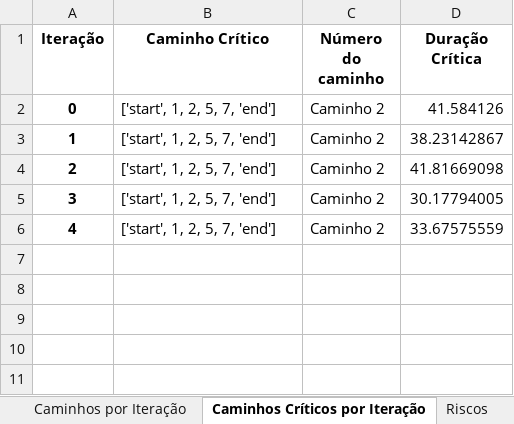
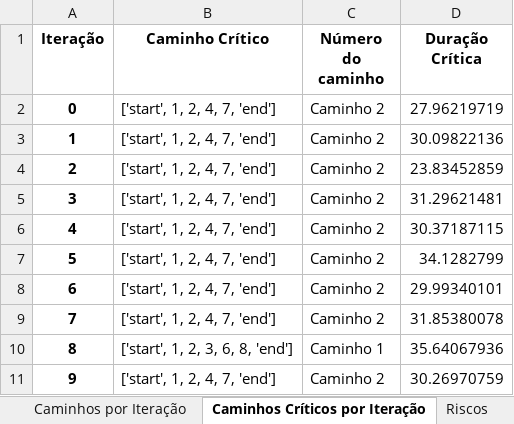
Before and after one commit to gaba23/ARNA_UFPE, an Excel workbook: api/Modelo_Riscos.xlsx, sheet Caminhos Críticos por Iteração, drawn as a sheet; values as stored, in another font and other column widths than the file's, no borders; the diff names each change by its address in the sheet, - before the commit and + after, or states it on an @@ line.

```diff
--- a/api/Modelo_Riscos.xlsx (sheet Caminhos Críticos por Iteração)
+++ b/api/Modelo_Riscos.xlsx (sheet Caminhos Críticos por Iteração)
-B2:B6 (Caminho Crítico): ['start', 1, 2, 5, 7, 'end']
+B2:B6 (Caminho Crítico): ['start', 1, 2, 4, 7, 'end']
-D2 (Duração Crítica): 41.584126
+D2 (Duração Crítica): 27.96219719
-D3 (Duração Crítica): 38.23142867
+D3 (Duração Crítica): 30.09822136
-D4 (Duração Crítica): 41.81669098
+D4 (Duração Crítica): 23.83452859
-D5 (Duração Crítica): 30.17794005
+D5 (Duração Crítica): 31.29621481
-D6 (Duração Crítica): 33.67575559
+D6 (Duração Crítica): 30.37187115
+row 7: 5 | ['start', 1, 2, 4, 7, 'end'] | Caminho 2 | 34.1282799
+row 8: 6 | ['start', 1, 2, 4, 7, 'end'] | Caminho 2 | 29.99340101
+row 9: 7 | ['start', 1, 2, 4, 7, 'end'] | Caminho 2 | 31.85380078
+row 10: 8 | ['start', 1, 2, 3, 6, 8, 'end'] | Caminho 1 | 35.64067936
+row 11: 9 | ['start', 1, 2, 4, 7, 'end'] | Caminho 2 | 30.26970759
```
Also changed, not shown: sheet Atividades, sheet Caminhos por Iteração, sheet Atividades Críticas, sheet Riscos, sheet Distribuição Projeto e Risco, sheet Crucialidade Caminhos, 2 more sheets, other sheet tabs, api/static/montecarlo.xlsx, resources/Modelo - Atividade e Riscos (Monte Carlo).xlsx, 3 other files.
